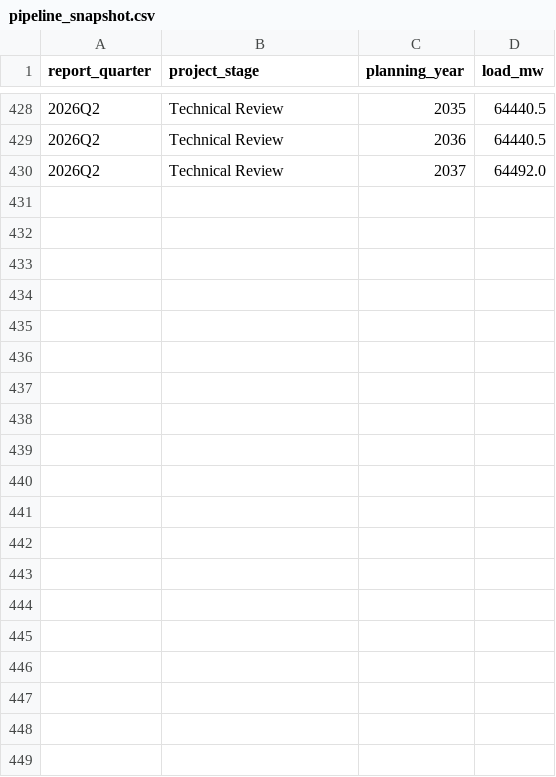
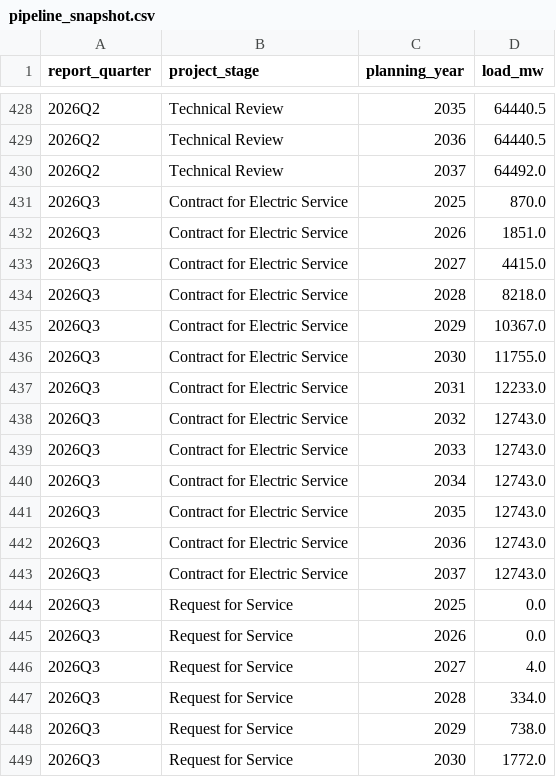
Before and after one commit to ty-fi/large-loads-reports, a CSV file: outputs/combined/pipeline_snapshot.csv, drawn as a sheet; only a part is shown, gaps mark what is left out; the diff covers the shown part only.

```diff
--- a/outputs/combined/pipeline_snapshot.csv
+++ b/outputs/combined/pipeline_snapshot.csv
@@ -430 +430,20 @@ report_quarter,project_stage,planning_year,load_mw
 2026Q2,Technical Review,2037,64492.0
+2026Q3,Contract for Electric Service,2025,870.0
+2026Q3,Contract for Electric Service,2026,1851.0
+2026Q3,Contract for Electric Service,2027,4415.0
+2026Q3,Contract for Electric Service,2028,8218.0
+2026Q3,Contract for Electric Service,2029,10367.0
+2026Q3,Contract for Electric Service,2030,11755.0
+2026Q3,Contract for Electric Service,2031,12233.0
+2026Q3,Contract for Electric Service,2032,12743.0
+2026Q3,Contract for Electric Service,2033,12743.0
+2026Q3,Contract for Electric Service,2034,12743.0
+2026Q3,Contract for Electric Service,2035,12743.0
+2026Q3,Contract for Electric Service,2036,12743.0
+2026Q3,Contract for Electric Service,2037,12743.0
+2026Q3,Request for Service,2025,0.0
+2026Q3,Request for Service,2026,0.0
+2026Q3,Request for Service,2027,4.0
+2026Q3,Request for Service,2028,334.0
+2026Q3,Request for Service,2029,738.0
+2026Q3,Request for Service,2030,1772.0
```
Also changed, not shown: 20 added rows elsewhere in this file, outputs/combined/pipeline_changes.csv, 10 other files.
